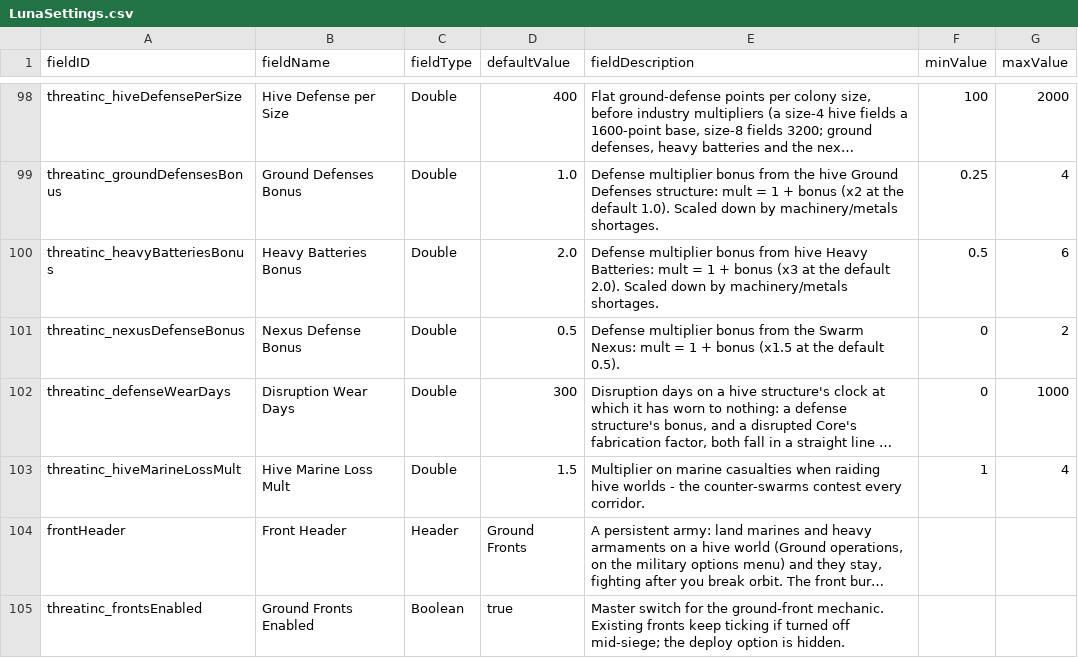
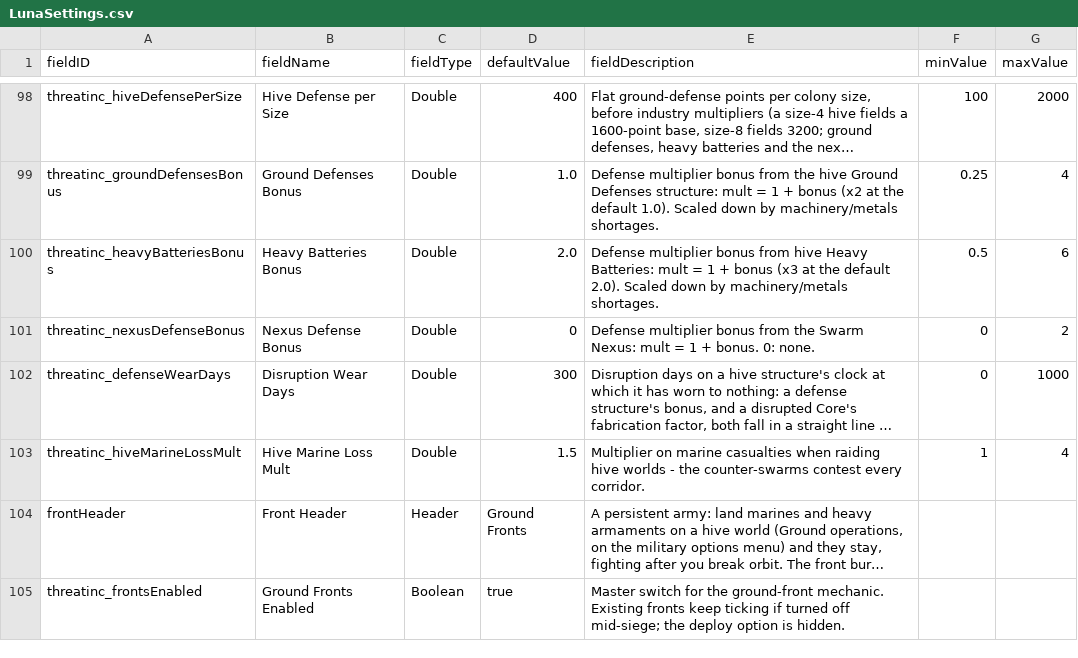
Before and after one commit to pogoman/ThreatIncursion, a CSV file: data/config/LunaSettings.csv, drawn as a sheet; only a part is shown, gaps mark what is left out; long unchanged cells end in …; the diff names each change by its address in the sheet, - before the commit and + after, or states it on an @@ line.

```diff
--- a/data/config/LunaSettings.csv
+++ b/data/config/LunaSettings.csv
-D101 (defaultValue): 0.5
+D101 (defaultValue): 0
-E101 (fieldDescription): …1 + bonus (x1.5 at the default 0.5).
+E101 (fieldDescription): …1 + bonus. 0: none.
```
Also changed, not shown: 7 other files.
